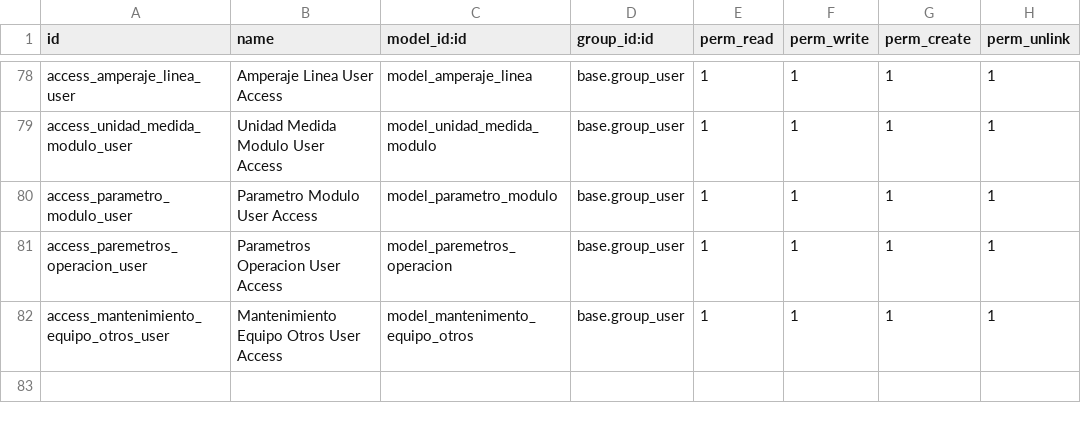
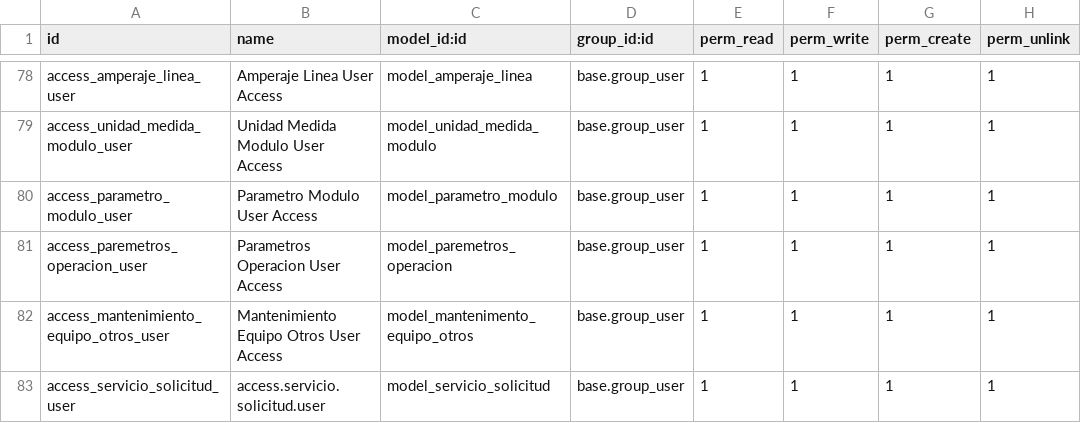
Before and after one commit to fdc-corporation/pmant, a CSV file: security/ir.model.access.csv, drawn as a sheet; only a part is shown, gaps mark what is left out; the diff names each change by its address in the sheet, - before the commit and + after, or states it on an @@ line.

Commit message:
Agregando cambios para solicitud de atecion de servicios

```diff
--- a/security/ir.model.access.csv
+++ b/security/ir.model.access.csv
+row 83: access_servicio_solicitud_user | access.servicio.solicitud.user | model_servicio_solicitud | base.group_user | 1 | 1 | 1 | 1
```
Also changed, not shown: 16 other files.
